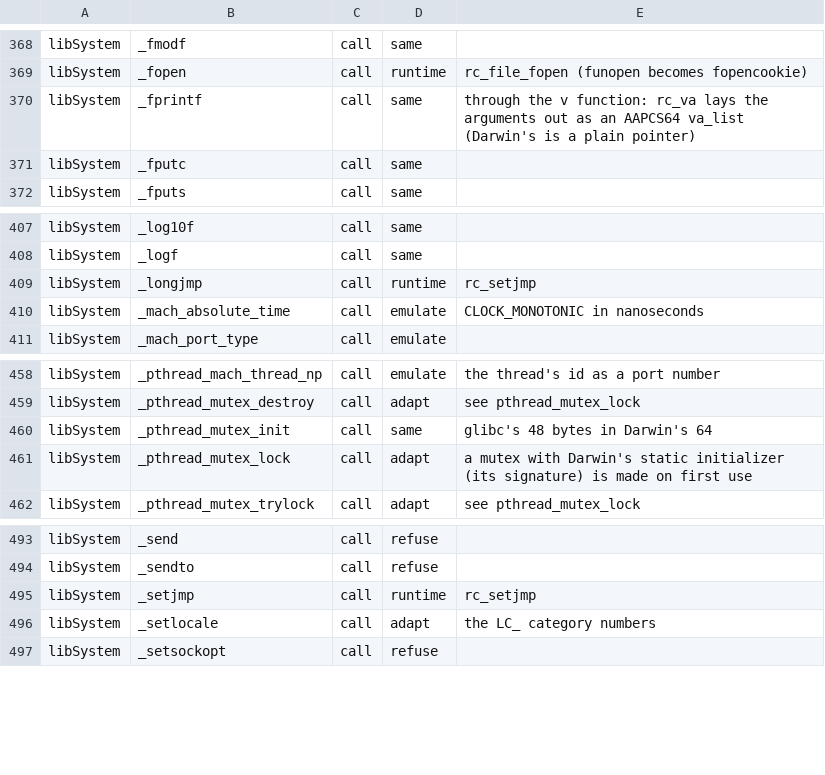
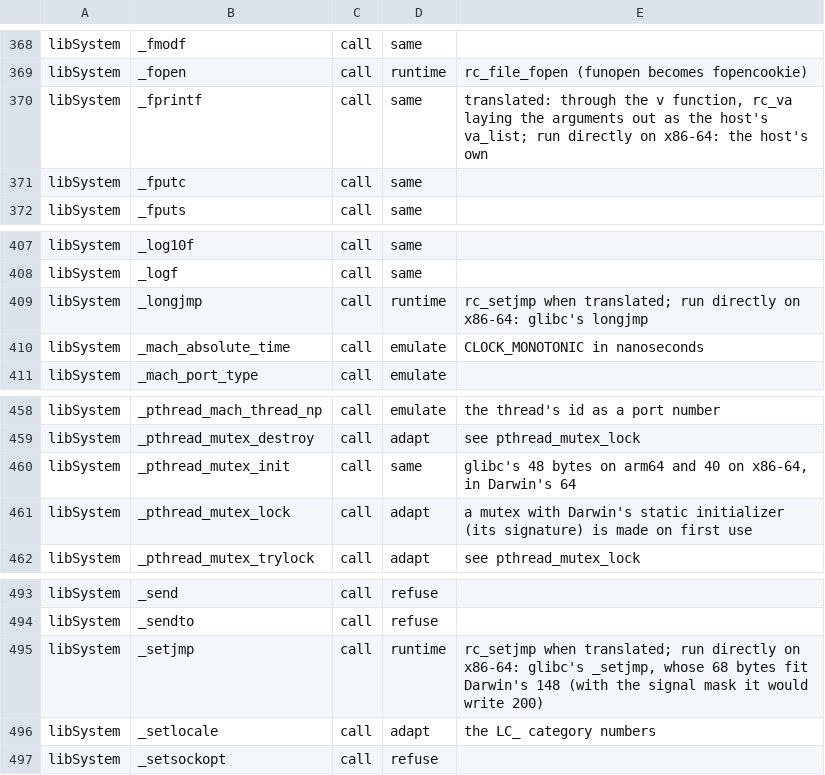
Before and after one commit to manbearpig3130/rs-rearmed, a TSV file: linux/darwin-imports.tsv, drawn as a sheet; only a part is shown, gaps mark what is left out; the diff covers the shown part only.

```diff
--- a/linux/darwin-imports.tsv
+++ b/linux/darwin-imports.tsv
@@ -369,3 +369,3 @@ libSystem	_fmodf	call	same
 libSystem	_fopen	call	runtime	rc_file_fopen (funopen becomes fopencookie)
-libSystem	_fprintf	call	same	through the v function: rc_va lays the arguments out as an AAPCS64 va_list (Darwin's is a plain pointer)
+libSystem	_fprintf	call	same	translated: through the v function, rc_va laying the arguments out as the host's va_list; run directly on x86-64: the host's own
 libSystem	_fputc	call	same	
@@ -408,3 +408,3 @@ libSystem	_log10f	call	same
 libSystem	_logf	call	same	
-libSystem	_longjmp	call	runtime	rc_setjmp
+libSystem	_longjmp	call	runtime	rc_setjmp when translated; run directly on x86-64: glibc's longjmp
 libSystem	_mach_absolute_time	call	emulate	CLOCK_MONOTONIC in nanoseconds
@@ -459,3 +459,3 @@ libSystem	_pthread_mach_thread_np	call	emulate	the thread's id as a port number
 libSystem	_pthread_mutex_destroy	call	adapt	see pthread_mutex_lock
-libSystem	_pthread_mutex_init	call	same	glibc's 48 bytes in Darwin's 64
+libSystem	_pthread_mutex_init	call	same	glibc's 48 bytes on arm64 and 40 on x86-64, in Darwin's 64
 libSystem	_pthread_mutex_lock	call	adapt	a mutex with Darwin's static initializer (its signature) is made on first use
@@ -494,3 +494,3 @@ libSystem	_send	call	refuse
 libSystem	_sendto	call	refuse	
-libSystem	_setjmp	call	runtime	rc_setjmp
+libSystem	_setjmp	call	runtime	rc_setjmp when translated; run directly on x86-64: glibc's _setjmp, whose 68 bytes fit Darwin's 148 (with the signal mask it would write 200)
 libSystem	_setlocale	call	adapt	the LC_ category numbers
```
Also changed, not shown: 10 edited cells elsewhere in this file, 6 other files.
